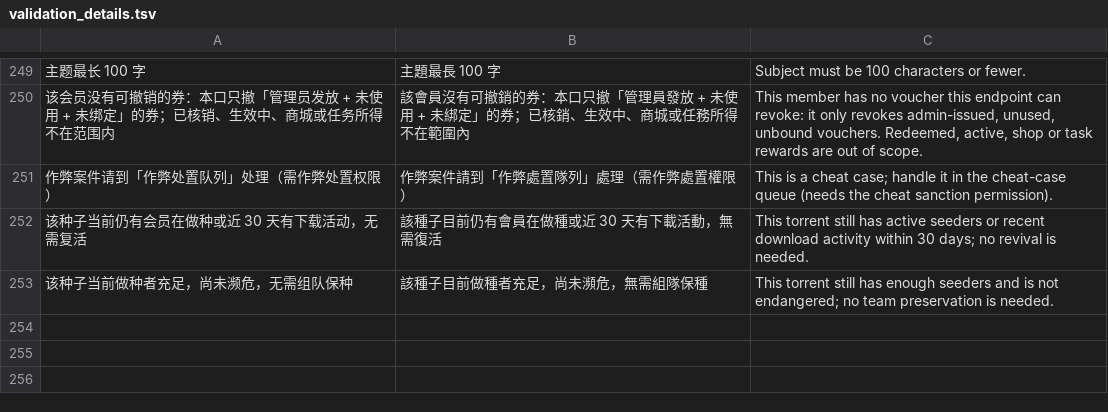
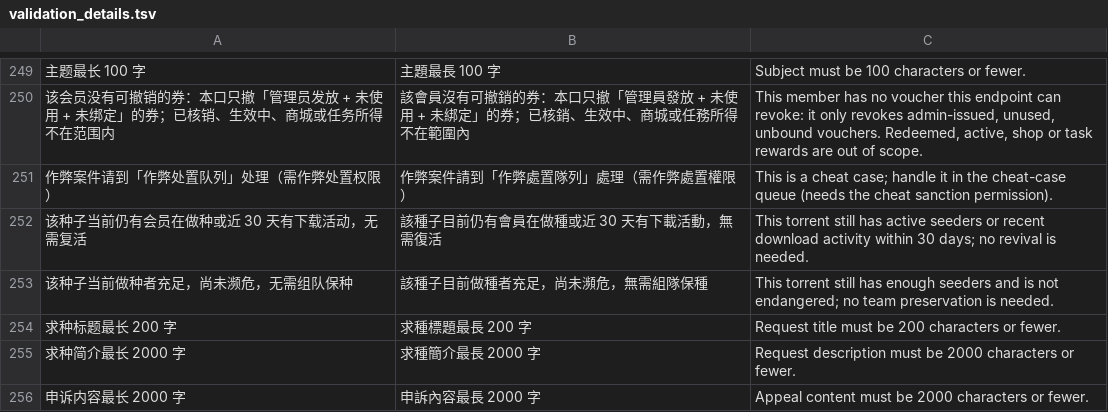
Before and after one commit to gntv456/FluxTorrent, a TSV file: apps/api/i18n/validation_details.tsv, drawn as a sheet; only a part is shown, gaps mark what is left out; the diff names each change by its address in the sheet, - before the commit and + after, or states it on an @@ line.

Commit message:
fix(申诉): 通用申诉正文补 2000 字上限（拆 create 子模块）
/appeals 只有 ≥10 字下限，界面 maxLength=2000 只是浏览器提示；绕开界面
可把任意大正文写进 appeals，职员队列与详情原样渲染。上限与界面同数，
装在 require_auth 与任何查库之前。

appeals.rs 315 行顶在存量门禁上，按文件内子模块拆出 create.rs（不碰站方
在途的 gaps_http/mod.rs），载体降到 199 行，基线同步收缩。

闸门 pt_audit_pm_write_caps：C5 台账清空、新增 C14/C15 静态与 C10-C13
活体（旧镜像实测 2001 字 status=200 落库、收尾回读零残留）；顺带把三处
旧断言的 422 改成 400——本仓 Validation 统一 400，那几条修复上线也会假红。

```diff
--- a/apps/api/i18n/validation_details.tsv
+++ b/apps/api/i18n/validation_details.tsv
+row 254: 求种标题最长 200 字 | 求種標題最長 200 字 | Request title must be 200 characters or fewer.
+row 255: 求种简介最长 2000 字 | 求種簡介最長 2000 字 | Request description must be 2000 characters or fewer.
+row 256: 申诉内容最长 2000 字 | 申訴內容最長 2000 字 | Appeal content must be 2000 characters or fewer.
```
Also changed, not shown: 4 other files.
